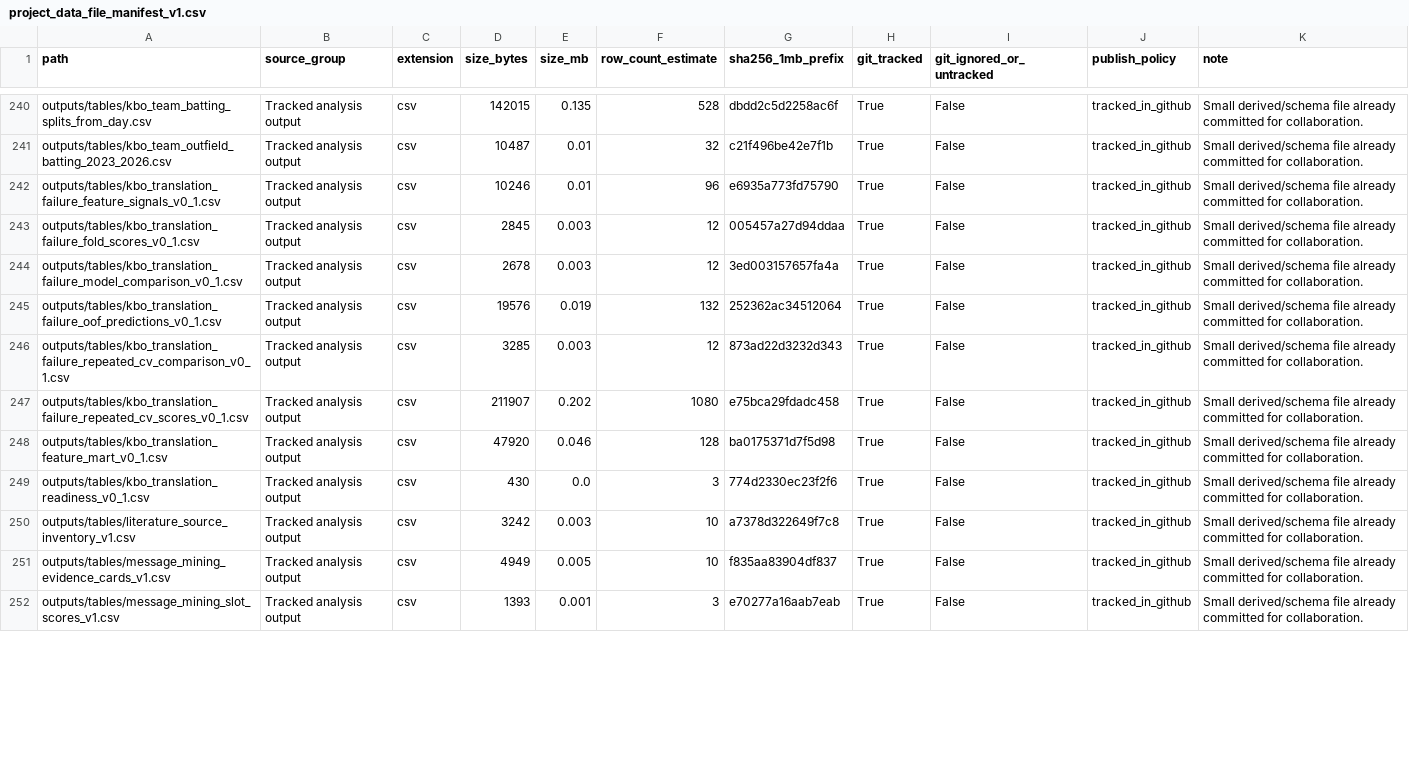
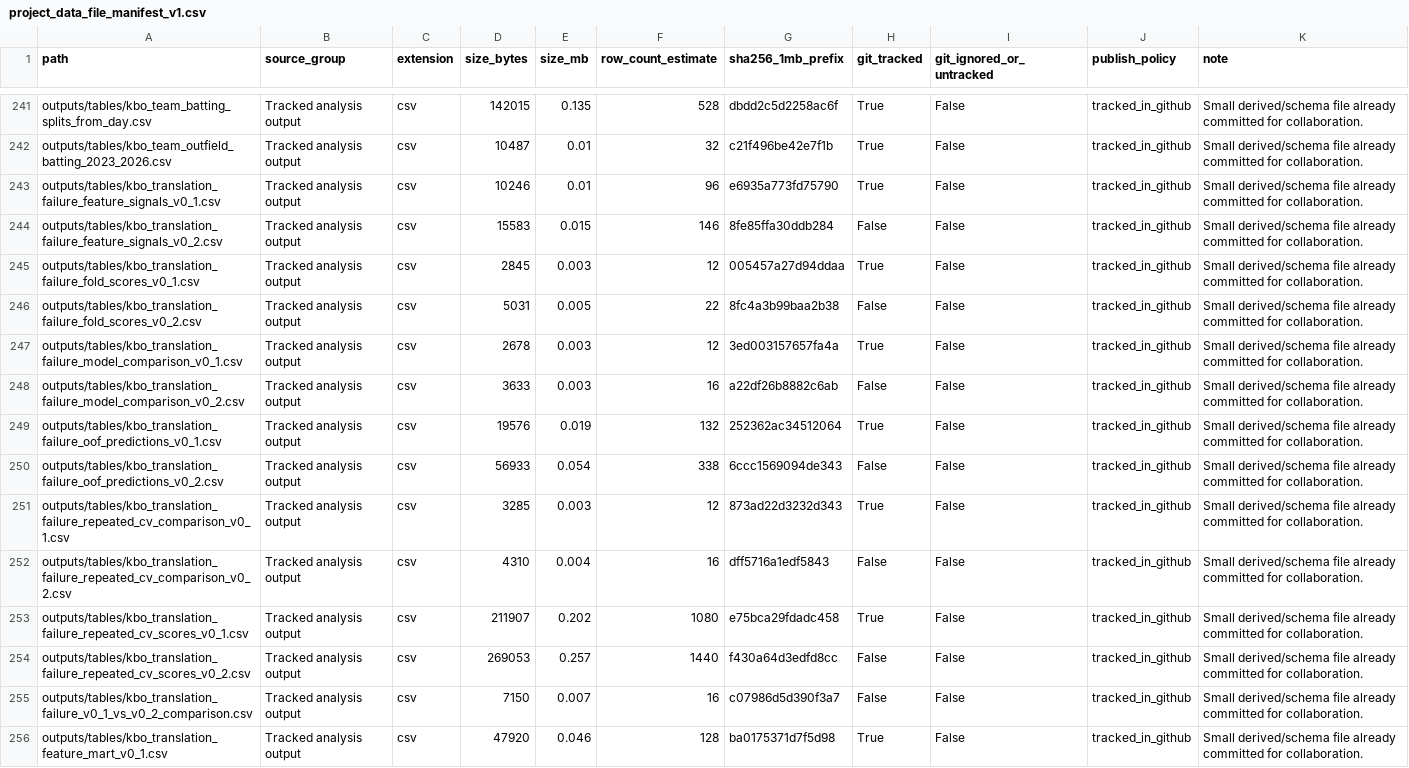
Before and after one commit to jameshui0228/kbo-foreign-player-recruitment, a CSV file: outputs/tables/project_data_file_manifest_v1.csv, drawn as a sheet; only a part is shown, gaps mark what is left out; the shorter side is filled out with more unchanged rows; the diff covers the shown part only; the diff names each change by its address in the sheet, - before the commit and + after, or states it on an @@ line.

Commit message:
Train v0.2 translation models with MiLB backfill

```diff
--- a/outputs/tables/project_data_file_manifest_v1.csv
+++ b/outputs/tables/project_data_file_manifest_v1.csv
+row 244: outputs/tables/kbo_translation_failure_feature_signals_v0_2.csv | Tracked analysis output | csv | 15583 | 0.015 | 146 | 8fe85ffa30ddb284 | False | False | tracked_in_github | Small derived/schema file already committed for collaboration.
+row 246: outputs/tables/kbo_translation_failure_fold_scores_v0_2.csv | Tracked analysis output | csv | 5031 | 0.005 | 22 | 8fc4a3b99baa2b38 | False | False | tracked_in_github | Small derived/schema file already committed for collaboration.
+row 248: outputs/tables/kbo_translation_failure_model_comparison_v0_2.csv | Tracked analysis output | csv | 3633 | 0.003 | 16 | a22df26b8882c6ab | False | False | tracked_in_github | Small derived/schema file already committed for collaboration.
+row 250: outputs/tables/kbo_translation_failure_oof_predictions_v0_2.csv | Tracked analysis output | csv | 56933 | 0.054 | 338 | 6ccc1569094de343 | False | False | tracked_in_github | Small derived/schema file already committed for collaboration.
+row 252: outputs/tables/kbo_translation_failure_repeated_cv_comparison_v0_2.csv | Tracked analysis output | csv | 4310 | 0.004 | 16 | dff5716a1edf5843 | False | False | tracked_in_github | Small derived/schema file already committed for collaboration.
+row 254: outputs/tables/kbo_translation_failure_repeated_cv_scores_v0_2.csv | Tracked analysis output | csv | 269053 | 0.257 | 1440 | f430a64d3edfd8cc | False | False | tracked_in_github | Small derived/schema file already committed for collaboration.
+row 255: outputs/tables/kbo_translation_failure_v0_1_vs_v0_2_comparison.csv | Tracked analysis output | csv | 7150 | 0.007 | 16 | c07986d5d390f3a7 | False | False | tracked_in_github | Small derived/schema file already committed for collaboration.
```
Also changed, not shown: 5 added rows and 13 edited cells elsewhere in this file, experiments.csv, outputs/tables/six_layer_progress_v1.csv, 18 other files.
